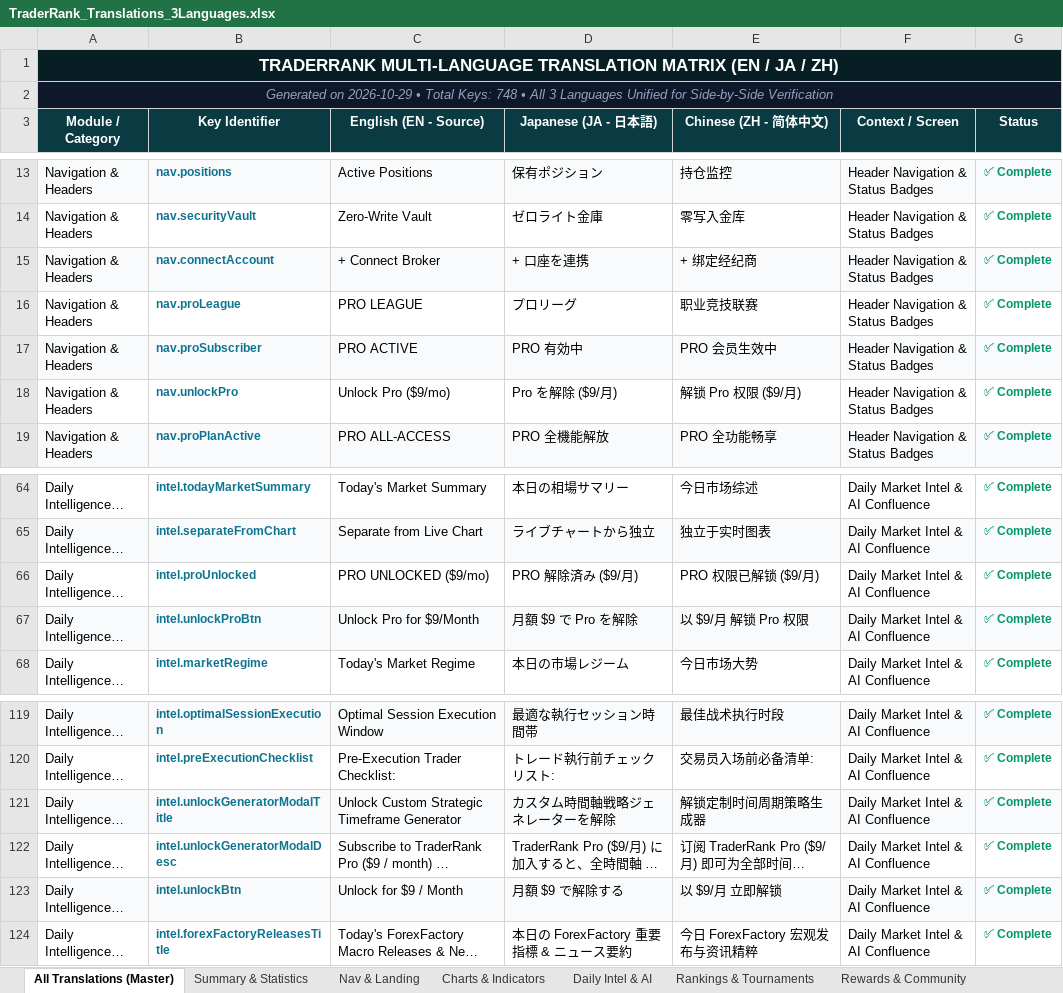
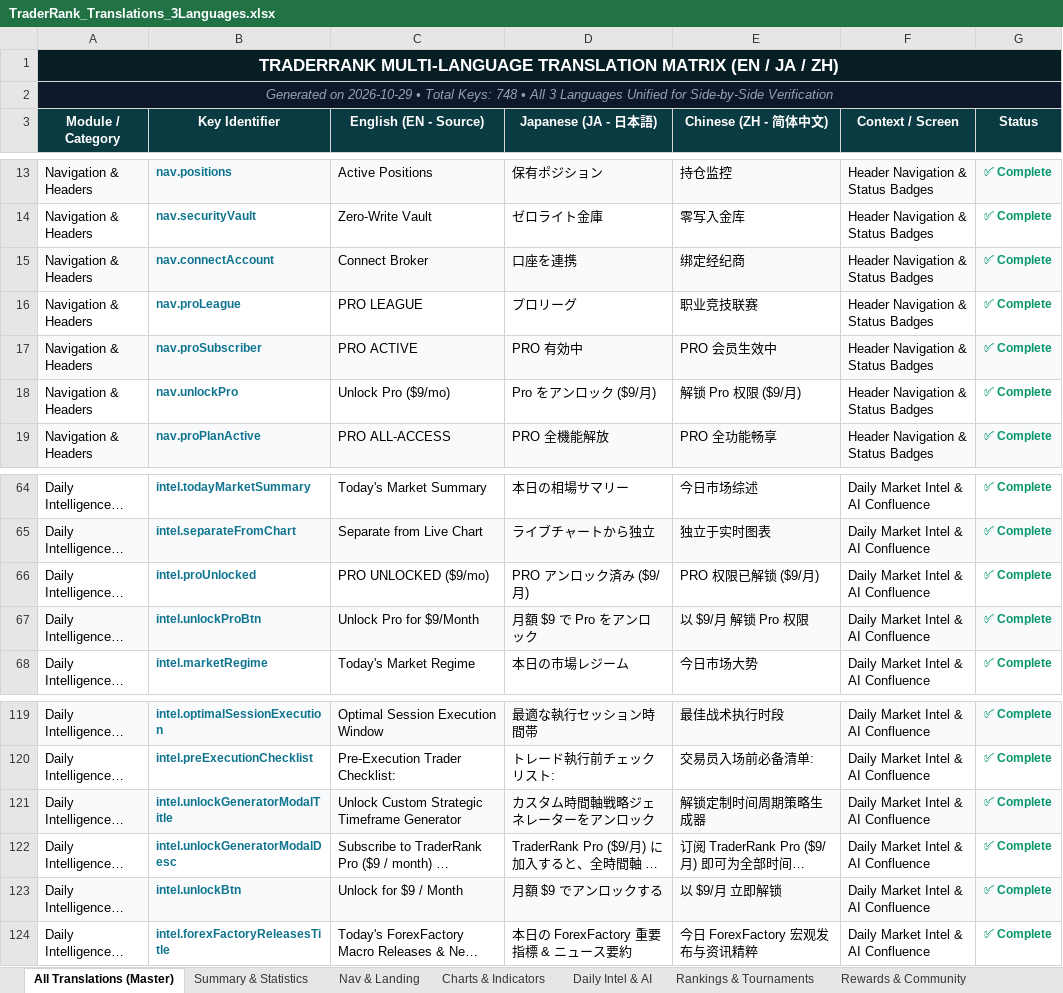
Before and after one commit to libralyticsadmin/TraderRank, an Excel workbook: TraderRank_Translations_3Languages.xlsx, sheet All Translations (Master), drawn as a sheet; only a part is shown, gaps mark what is left out; long unchanged cells end in …; values as stored, in another font and other column widths than the file's, no borders; the diff names each change by its address in the sheet, - before the commit and + after, or states it on an @@ line.

Commit message:
fix(i18n): fix Japanese word wrapping, unlock terminology and button text formatting

```diff
--- a/TraderRank_Translations_3Languages.xlsx (sheet All Translations (Master))
+++ b/TraderRank_Translations_3Languages.xlsx (sheet All Translations (Master))
-C15 (English (EN - Source)): + Connect Broker
+C15 (English (EN - Source)): Connect Broker
-D15 (Japanese (JA - 日本語)): + 口座を連携
+D15 (Japanese (JA - 日本語)): 口座を連携
-E15 (Chinese (ZH - 简体中文)): + 绑定经纪商
+E15 (Chinese (ZH - 简体中文)): 绑定经纪商
-D18 (Japanese (JA - 日本語)): Pro を解除 ($9/月)
+D18 (Japanese (JA - 日本語)): Pro をアンロック ($9/月)
-D66 (Japanese (JA - 日本語)): PRO 解除済み ($9/月)
+D66 (Japanese (JA - 日本語)): PRO アンロック済み ($9/月)
-D67 (Japanese (JA - 日本語)): 月額 $9 で Pro を解除
+D67 (Japanese (JA - 日本語)): 月額 $9 で Pro をアンロック
-D121 (Japanese (JA - 日本語)): カスタム時間軸戦略ジェネレーターを解除
+D121 (Japanese (JA - 日本語)): カスタム時間軸戦略ジェネレーターをアンロック
-D123 (Japanese (JA - 日本語)): 月額 $9 で解除する
+D123 (Japanese (JA - 日本語)): 月額 $9 でアンロックする
```
Also changed, not shown: sheet Nav & Landing, sheet Daily Intel & AI, client/public/TraderRank_Translations_3Languages.xlsx, 4 other files.
